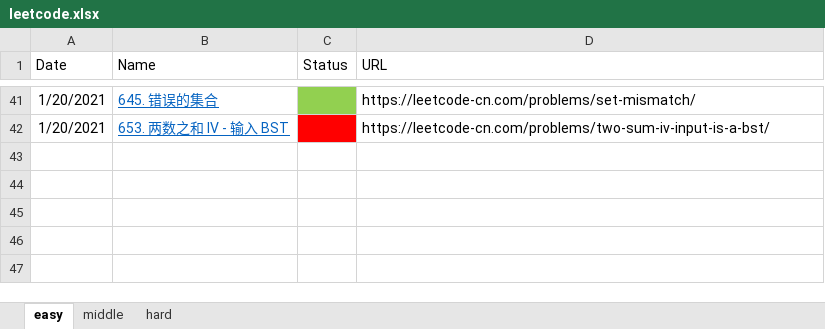
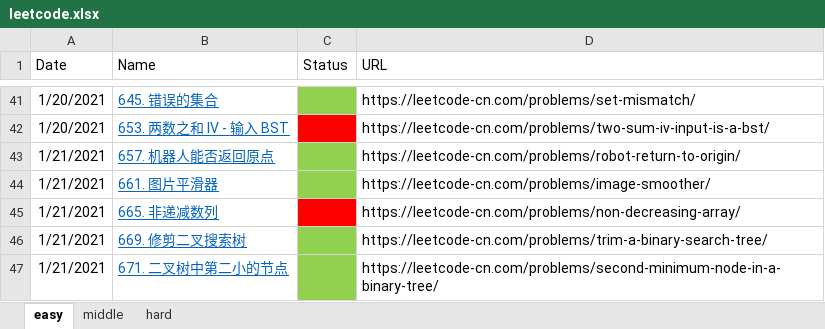
Before and after one commit to haha174/daylx, an Excel workbook: leetcode.xlsx, sheet easy, drawn as a sheet; only a part is shown, gaps mark what is left out; values as stored, in another font and other column widths than the file's, no borders; the diff names each change by its address in the sheet, - before the commit and + after, or states it on an @@ line.

```diff
--- a/leetcode.xlsx (sheet easy)
+++ b/leetcode.xlsx (sheet easy)
+row 43: 1/21/2021 | 657. 机器人能否返回原点 |  | https://leetcode-cn.com/problems/robot-return-to-origin/
+row 44: 1/21/2021 | 661. 图片平滑器 |  | https://leetcode-cn.com/problems/image-smoother/
+row 45: 1/21/2021 | 665. 非递减数列 |  | https://leetcode-cn.com/problems/non-decreasing-array/
+row 46: 1/21/2021 | 669. 修剪二叉搜索树 |  | https://leetcode-cn.com/problems/trim-a-binary-search-tree/
+row 47: 1/21/2021 | 671. 二叉树中第二小的节点 |  | https://leetcode-cn.com/problems/second-minimum-node-in-a-binary-tree/
```
Also changed, not shown: 5 other files.
